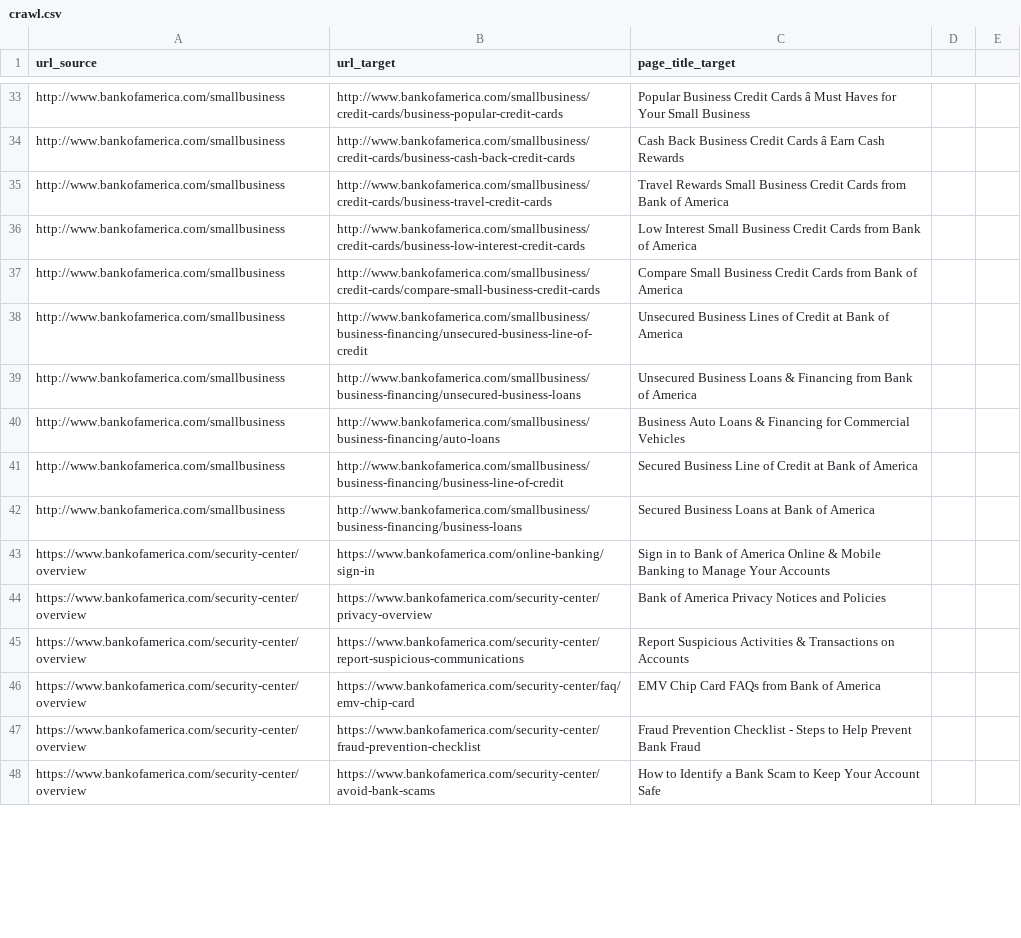
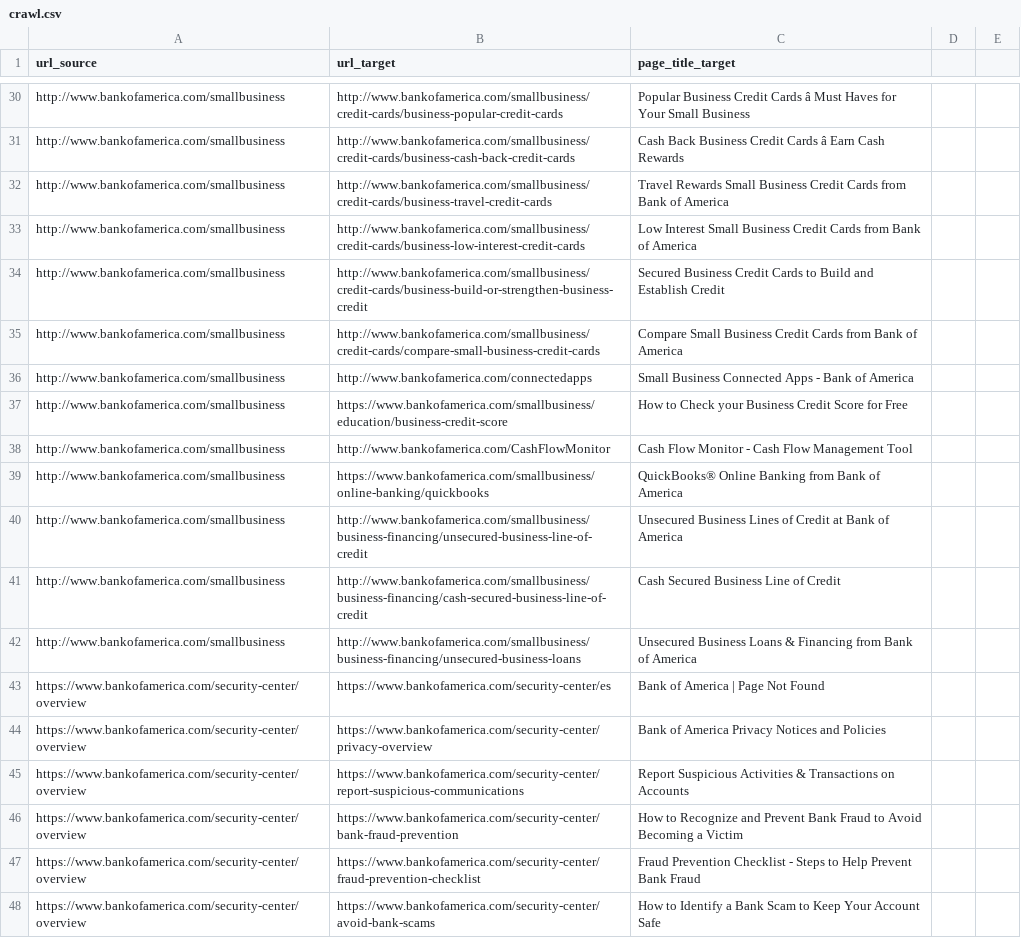
Before and after one commit to wutmeownow/phys441, a CSV file: JupyterNotebooks/General/crawl.csv, drawn as a sheet; only a part is shown, gaps mark what is left out; the diff covers the shown part only.

Commit message:
Add data science examples

```diff
--- a/JupyterNotebooks/General/crawl.csv
+++ b/JupyterNotebooks/General/crawl.csv
@@ -36,12 +33,15 @@ http://www.bankofamerica.com/smallbusiness,http://www.bankofamerica.com/smallbus
 http://www.bankofamerica.com/smallbusiness,http://www.bankofamerica.com/smallbusiness/credit-cards/business-low-interest-credit-cards,Low Interest Small Business Credit Cards from Bank of America
+http://www.bankofamerica.com/smallbusiness,http://www.bankofamerica.com/smallbusiness/credit-cards/business-build-or-strengthen-business-credit,Secured Business Credit Cards to Build and Establish Credit
 http://www.bankofamerica.com/smallbusiness,http://www.bankofamerica.com/smallbusiness/credit-cards/compare-small-business-credit-cards,Compare Small Business Credit Cards from Bank of America
+http://www.bankofamerica.com/smallbusiness,http://www.bankofamerica.com/connectedapps,Small Business Connected Apps - Bank of America
+http://www.bankofamerica.com/smallbusiness,https://www.bankofamerica.com/smallbusiness/education/business-credit-score,How to Check your Business Credit Score for Free
+http://www.bankofamerica.com/smallbusiness,http://www.bankofamerica.com/CashFlowMonitor,Cash Flow Monitor - Cash Flow Management Tool
+http://www.bankofamerica.com/smallbusiness,https://www.bankofamerica.com/smallbusiness/online-banking/quickbooks,QuickBooks® Online Banking from Bank of America
 http://www.bankofamerica.com/smallbusiness,http://www.bankofamerica.com/smallbusiness/business-financing/unsecured-business-line-of-credit,Unsecured Business Lines of Credit at Bank of America
+http://www.bankofamerica.com/smallbusiness,http://www.bankofamerica.com/smallbusiness/business-financing/cash-secured-business-line-of-credit,Cash Secured Business Line of Credit
 http://www.bankofamerica.com/smallbusiness,http://www.bankofamerica.com/smallbusiness/business-financing/unsecured-business-loans,Unsecured Business Loans & Financing from Bank of America
-http://www.bankofamerica.com/smallbusiness,http://www.bankofamerica.com/smallbusiness/business-financing/auto-loans,Business Auto Loans & Financing for Commercial Vehicles
-http://www.bankofamerica.com/smallbusiness,http://www.bankofamerica.com/smallbusiness/business-financing/business-line-of-credit,Secured Business Line of Credit at Bank of America
-http://www.bankofamerica.com/smallbusiness,http://www.bankofamerica.com/smallbusiness/business-financing/business-loans,Secured Business Loans at Bank of America
-https://www.bankofamerica.com/security-center/overview,https://www.bankofamerica.com/online-banking/sign-in,Sign in to Bank of America Online & Mobile Banking to Manage Your Accounts
+https://www.bankofamerica.com/security-center/overview,https://www.bankofamerica.com/security-center/es,Bank of America | Page Not Found
 https://www.bankofamerica.com/security-center/overview,https://www.bankofamerica.com/security-center/privacy-overview,Bank of America Privacy Notices and Policies
 https://www.bankofamerica.com/security-center/overview,https://www.bankofamerica.com/security-center/report-suspicious-communications,Report Suspicious Activities & Transactions on Accounts
-https://www.bankofamerica.com/security-center/overview,https://www.bankofamerica.com/security-center/faq/emv-chip-card,EMV Chip Card FAQs from Bank of America
+https://www.bankofamerica.com/security-center/overview,https://www.bankofamerica.com/security-center/bank-fraud-prevention,How to Recognize and Prevent Bank Fraud to Avoid Becoming a Victim
 https://www.bankofamerica.com/security-center/overview,https://www.bankofamerica.com/security-center/fraud-prevention-checklist,Fraud Prevention Checklist - Steps to Help Prevent Bank Fraud
```
Also changed, not shown: 10 added rows, 14 removed rows, 1 moved row and 50 edited cells elsewhere in this file, 36 other files.
